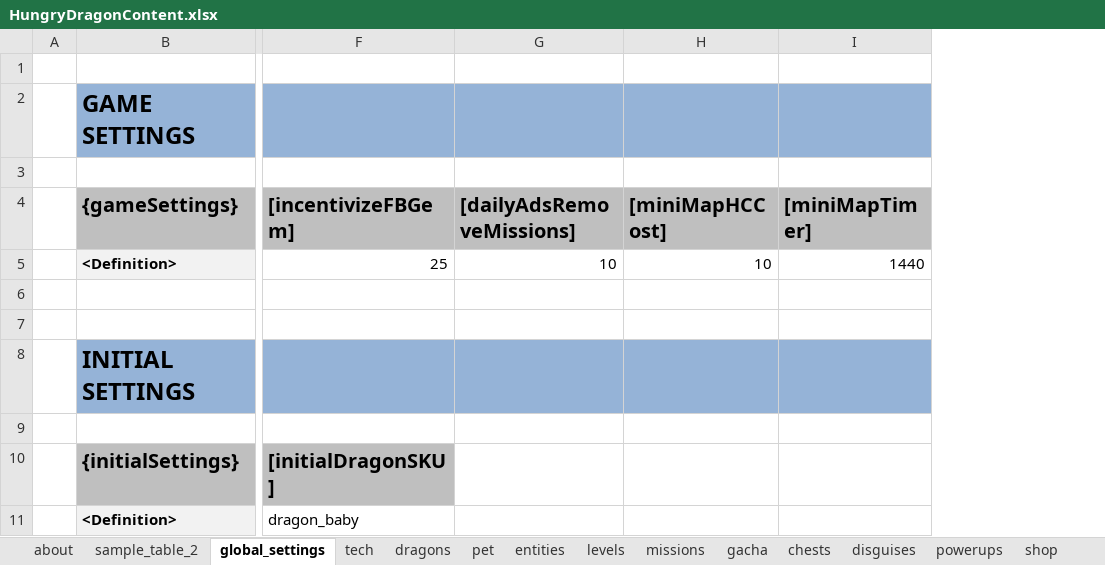
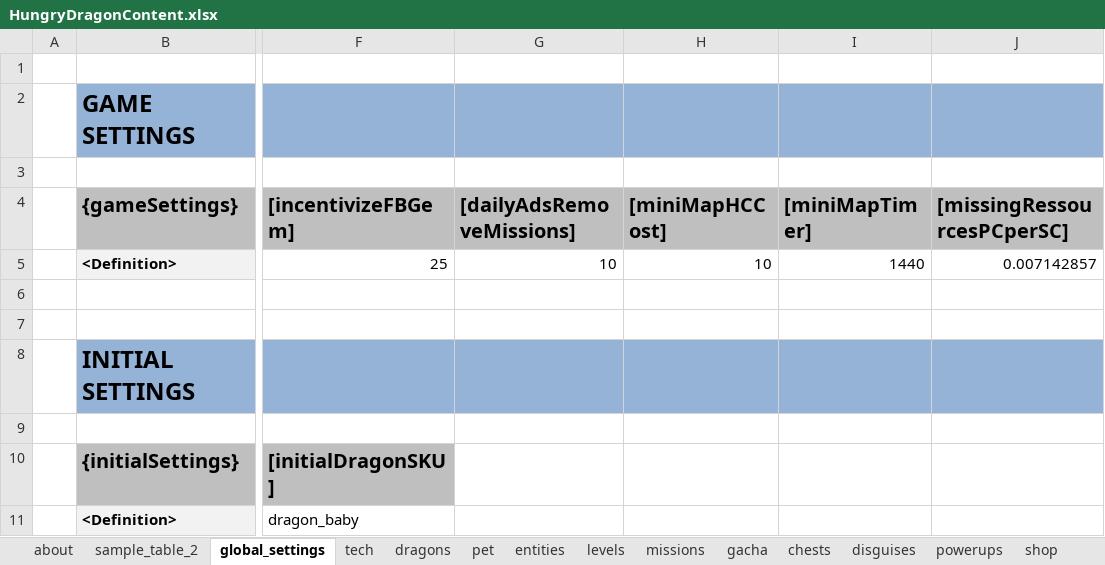
Before and after one commit to nam27062002/hello, an Excel workbook: Docs/Content/HungryDragonContent.xlsx, sheet global_settings, drawn as a sheet; only a part is shown, gaps mark what is left out; values as stored, in another font and other column widths than the file's, no borders; conditional formats and table styles not drawn; the diff names each change by its address in the sheet, - before the commit and + after, or states it on an @@ line.

Commit message:
Content - Remove undoable missions - HC to SC coefficient (Missing ressources)
Former-commit-id: e232d01d75176ad9cd5a5dd48ca27ec8037ee9f4

```diff
--- a/Docs/Content/HungryDragonContent.xlsx (sheet global_settings)
+++ b/Docs/Content/HungryDragonContent.xlsx (sheet global_settings)
+column J ([missingRessourcesPCperSC]), row 5: 0.007142857
```
Also changed, not shown: sheet missions, 4 other files.
